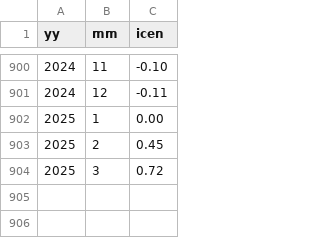
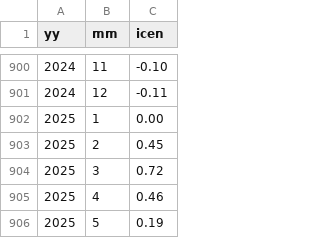
Before and after one commit to 1nfinit0/incenUpdate2Gee, a CSV file: test.csv, drawn as a sheet; only a part is shown, gaps mark what is left out.

Commit message:
🔄 Actualización diaria automática de test.csv y README

```diff
--- a/test.csv
+++ b/test.csv
@@ -904 +904,3 @@ yy,mm,icen
 2025,3,0.72
+2025,4,0.46
+2025,5,0.19
```
Also changed, not shown: 1 other file.
